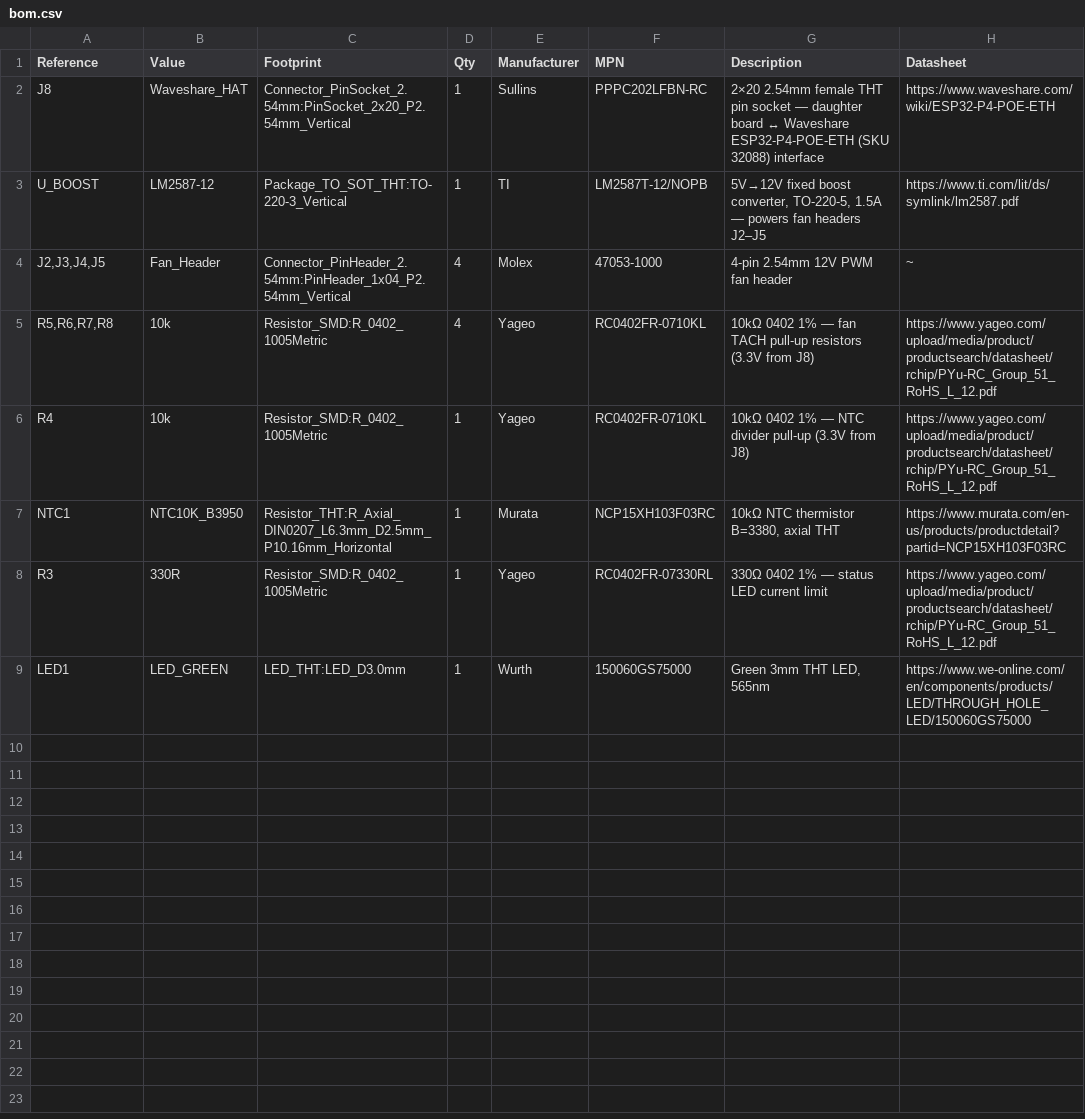
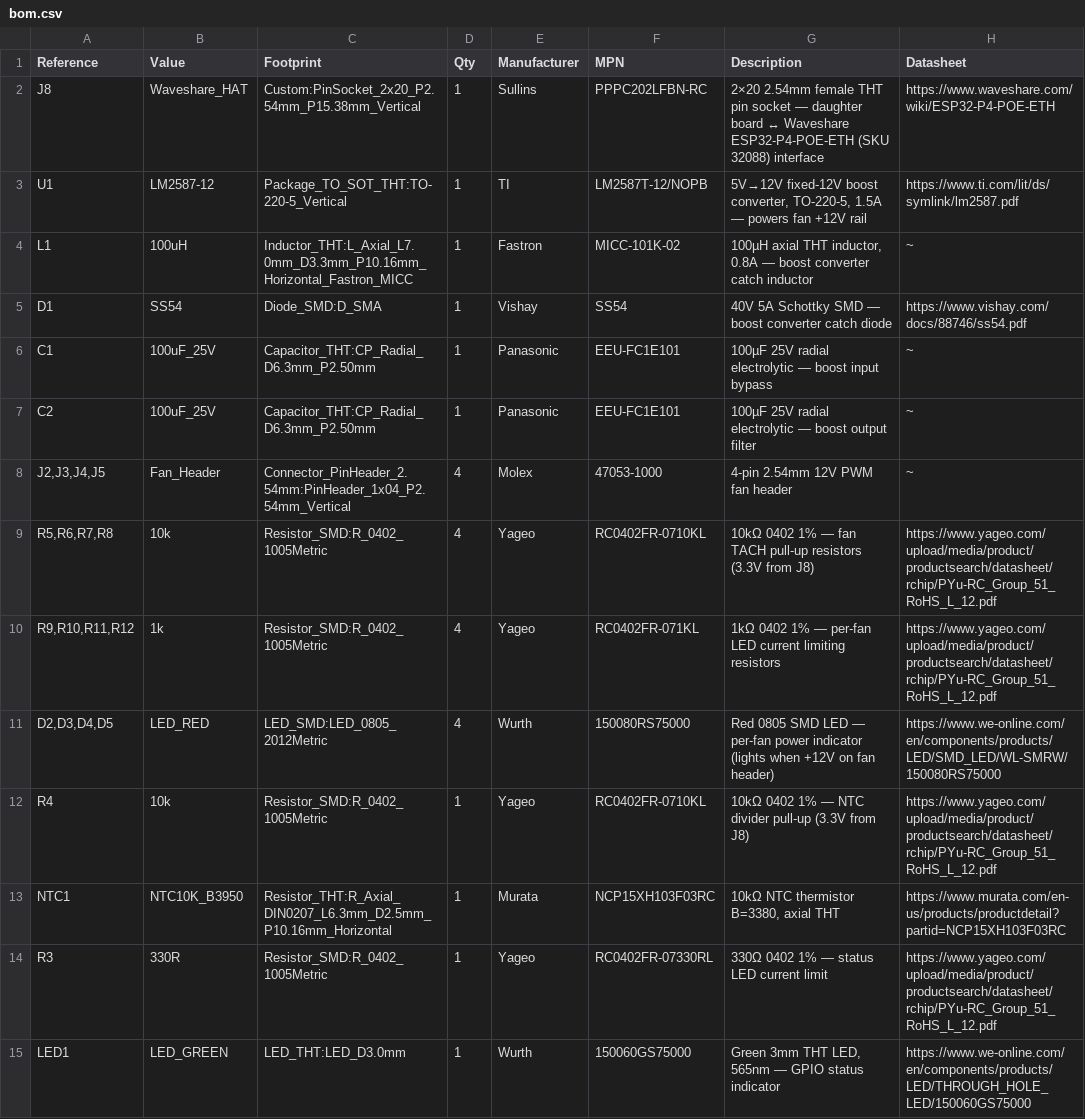
Before and after one commit to nielsverhoeven/PoE-FanController, a CSV file: hardware/bom/bom.csv, drawn as a sheet.

```diff
--- a/hardware/bom/bom.csv
+++ b/hardware/bom/bom.csv
@@ -1,6 +1,12 @@
 Reference,Value,Footprint,Qty,Manufacturer,MPN,Description,Datasheet
-J8,Waveshare_HAT,Connector_PinSocket_2.54mm:PinSocket_2x20_P2.54mm_Vertical,1,Sullins,PPPC202LFBN-RC,2×20 2.54mm female THT pin socket — daughter board ↔ Waveshare ESP32-P4-POE-ETH (SKU 32088) interface,https://www.waveshare.com/wiki/ESP32-P4-POE-ETH
-U_BOOST,LM2587-12,Package_TO_SOT_THT:TO-220-3_Vertical,1,TI,LM2587T-12/NOPB,"5V→12V fixed boost converter, TO-220-5, 1.5A — powers fan headers J2–J5",https://www.ti.com/lit/ds/symlink/lm2587.pdf
+J8,Waveshare_HAT,Custom:PinSocket_2x20_P2.54mm_P15.38mm_Vertical,1,Sullins,PPPC202LFBN-RC,2×20 2.54mm female THT pin socket — daughter board ↔ Waveshare ESP32-P4-POE-ETH (SKU 32088) interface,https://www.waveshare.com/wiki/ESP32-P4-POE-ETH
+U1,LM2587-12,Package_TO_SOT_THT:TO-220-5_Vertical,1,TI,LM2587T-12/NOPB,"5V→12V fixed-12V boost converter, TO-220-5, 1.5A — powers fan +12V rail",https://www.ti.com/lit/ds/symlink/lm2587.pdf
+L1,100uH,Inductor_THT:L_Axial_L7.0mm_D3.3mm_P10.16mm_Horizontal_Fastron_MICC,1,Fastron,MICC-101K-02,"100µH axial THT inductor, 0.8A — boost converter catch inductor",~
+D1,SS54,Diode_SMD:D_SMA,1,Vishay,SS54,40V 5A Schottky SMD — boost converter catch diode,https://www.vishay.com/docs/88746/ss54.pdf
+C1,100uF_25V,Capacitor_THT:CP_Radial_D6.3mm_P2.50mm,1,Panasonic,EEU-FC1E101,100µF 25V radial electrolytic — boost input bypass,~
+C2,100uF_25V,Capacitor_THT:CP_Radial_D6.3mm_P2.50mm,1,Panasonic,EEU-FC1E101,100µF 25V radial electrolytic — boost output filter,~
 "J2,J3,J4,J5",Fan_Header,Connector_PinHeader_2.54mm:PinHeader_1x04_P2.54mm_Vertical,4,Molex,47053-1000,4-pin 2.54mm 12V PWM fan header,~
 "R5,R6,R7,R8",10k,Resistor_SMD:R_0402_1005Metric,4,Yageo,RC0402FR-0710KL,10kΩ 0402 1% — fan TACH pull-up resistors (3.3V from J8),https://www.yageo.com/upload/media/product/productsearch/datasheet/rchip/PYu-RC_Group_51_RoHS_L_12.pdf
+"R9,R10,R11,R12",1k,Resistor_SMD:R_0402_1005Metric,4,Yageo,RC0402FR-071KL,1kΩ 0402 1% — per-fan LED current limiting resistors,https://www.yageo.com/upload/media/product/productsearch/datasheet/rchip/PYu-RC_Group_51_RoHS_L_12.pdf
+"D2,D3,D4,D5",LED_RED,LED_SMD:LED_0805_2012Metric,4,Wurth,150080RS75000,Red 0805 SMD LED — per-fan power indicator (lights when +12V on fan header),https://www.we-online.com/en/components/products/LED/SMD_LED/WL-SMRW/150080RS75000
 R4,10k,Resistor_SMD:R_0402_1005Metric,1,Yageo,RC0402FR-0710KL,10kΩ 0402 1% — NTC divider pull-up (3.3V from J8),https://www.yageo.com/upload/media/product/productsearch/datasheet/rchip/PYu-RC_Group_51_RoHS_L_12.pdf
@@ -8,2 +14,2 @@ NTC1,NTC10K_B3950,Resistor_THT:R_Axial_DIN0207_L6.3mm_D2.5mm_P10.16mm_Horizontal
 R3,330R,Resistor_SMD:R_0402_1005Metric,1,Yageo,RC0402FR-07330RL,330Ω 0402 1% — status LED current limit,https://www.yageo.com/upload/media/product/productsearch/datasheet/rchip/PYu-RC_Group_51_RoHS_L_12.pdf
-LED1,LED_GREEN,LED_THT:LED_D3.0mm,1,Wurth,150060GS75000,"Green 3mm THT LED, 565nm",https://www.we-online.com/en/components/products/LED/THROUGH_HOLE_LED/150060GS75000
+LED1,LED_GREEN,LED_THT:LED_D3.0mm,1,Wurth,150060GS75000,"Green 3mm THT LED, 565nm — GPIO status indicator",https://www.we-online.com/en/components/products/LED/THROUGH_HOLE_LED/150060GS75000
```
Also changed, not shown: 8 other files.
